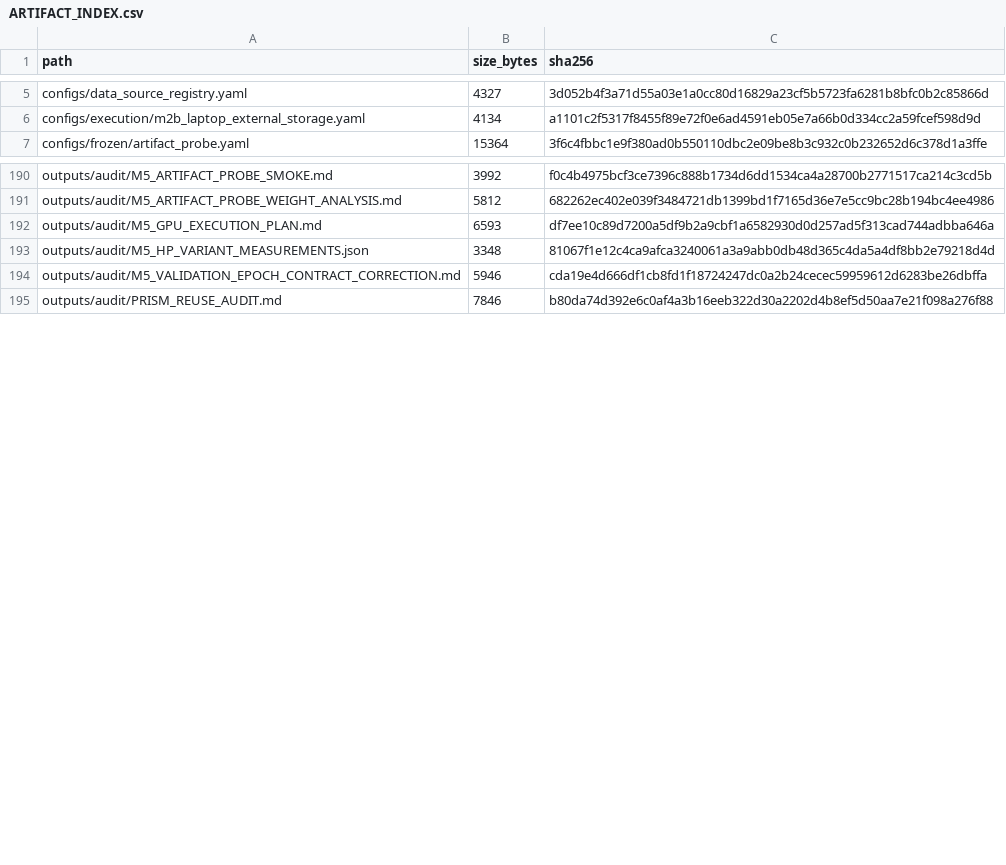
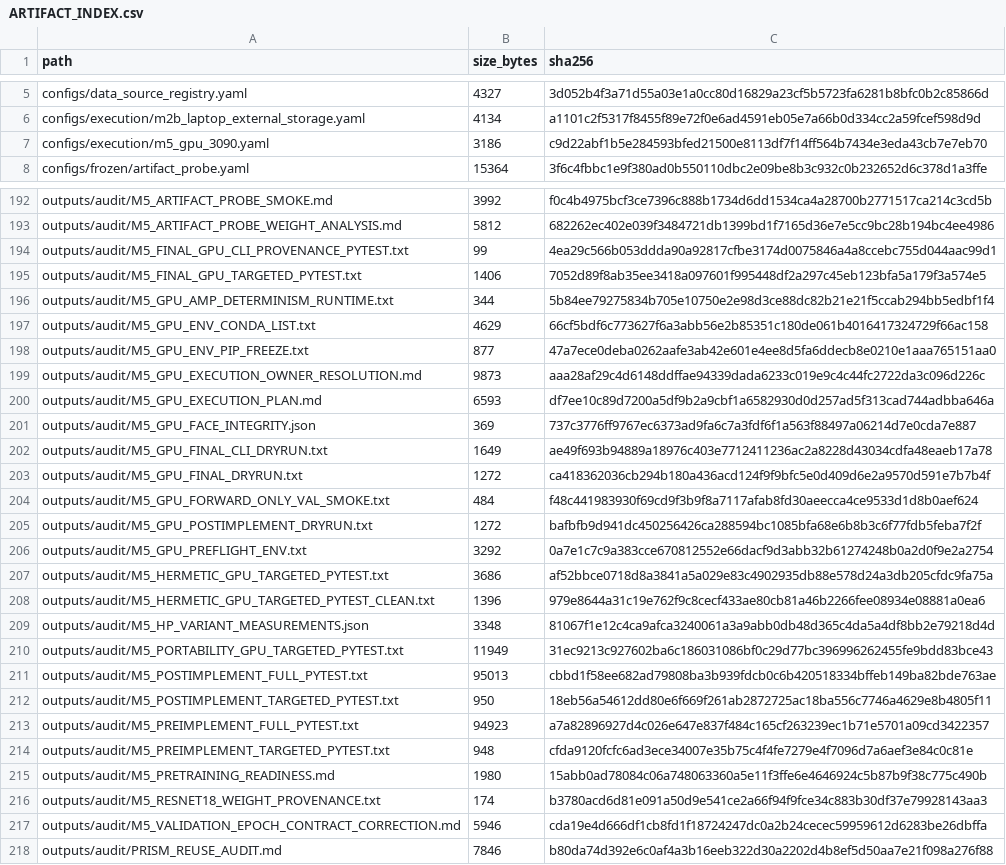
Before and after one commit to COngtuthien/GPAT_TransferBench, a CSV file: outputs/audit/ARTIFACT_INDEX.csv, drawn as a sheet; only a part is shown, gaps mark what is left out; the diff covers the shown part only.

Commit message:
M5: finalize ArtifactProbeNet GPU training pipeline

```diff
--- a/outputs/audit/ARTIFACT_INDEX.csv
+++ b/outputs/audit/ARTIFACT_INDEX.csv
@@ -6,2 +6,3 @@ configs/data_source_registry.yaml,4327,3d052b4f3a71d55a03e1a0cc80d16829a23cf5b57
 configs/execution/m2b_laptop_external_storage.yaml,4134,a1101c2f5317f8455f89e72f0e6ad4591eb05e7a66b0d334cc2a59fcef598d9d
+configs/execution/m5_gpu_3090.yaml,3186,c9d22abf1b5e284593bfed21500e8113df7f14ff564b7434e3eda43cb7e7eb70
 configs/frozen/artifact_probe.yaml,15364,3f6c4fbbc1e9f380ad0b550110dbc2e09be8b3c932c0b232652d6c378d1a3ffe
@@ -191,4 +193,25 @@ outputs/audit/M5_ARTIFACT_PROBE_SMOKE.md,3992,f0c4b4975bcf3ce7396c888b1734d6dd15
 outputs/audit/M5_ARTIFACT_PROBE_WEIGHT_ANALYSIS.md,5812,682262ec402e039f3484721db1399bd1f7165d36e7e5cc9bc28b194bc4ee4986
+outputs/audit/M5_FINAL_GPU_CLI_PROVENANCE_PYTEST.txt,99,4ea29c566b053ddda90a92817cfbe3174d0075846a4a8ccebc755d044aac99d1
+outputs/audit/M5_FINAL_GPU_TARGETED_PYTEST.txt,1406,7052d89f8ab35ee3418a097601f995448df2a297c45eb123bfa5a179f3a574e5
+outputs/audit/M5_GPU_AMP_DETERMINISM_RUNTIME.txt,344,5b84ee79275834b705e10750e2e98d3ce88dc82b21e21f5ccab294bb5edbf1f4
+outputs/audit/M5_GPU_ENV_CONDA_LIST.txt,4629,66cf5bdf6c773627f6a3abb56e2b85351c180de061b4016417324729f66ac158
+outputs/audit/M5_GPU_ENV_PIP_FREEZE.txt,877,47a7ece0deba0262aafe3ab42e601e4ee8d5fa6ddecb8e0210e1aaa765151aa0
+outputs/audit/M5_GPU_EXECUTION_OWNER_RESOLUTION.md,9873,aaa28af29c4d6148ddffae94339dada6233c019e9c4c44fc2722da3c096d226c
 outputs/audit/M5_GPU_EXECUTION_PLAN.md,6593,df7ee10c89d7200a5df9b2a9cbf1a6582930d0d257ad5f313cad744adbba646a
+outputs/audit/M5_GPU_FACE_INTEGRITY.json,369,737c3776ff9767ec6373ad9fa6c7a3fdf6f1a563f88497a06214d7e0cda7e887
+outputs/audit/M5_GPU_FINAL_CLI_DRYRUN.txt,1649,ae49f693b94889a18976c403e7712411236ac2a8228d43034cdfa48eaeb17a78
+outputs/audit/M5_GPU_FINAL_DRYRUN.txt,1272,ca418362036cb294b180a436acd124f9f9bfc5e0d409d6e2a9570d591e7b7b4f
+outputs/audit/M5_GPU_FORWARD_ONLY_VAL_SMOKE.txt,484,f48c441983930f69cd9f3b9f8a7117afab8fd30aeecca4ce9533d1d8b0aef624
+outputs/audit/M5_GPU_POSTIMPLEMENT_DRYRUN.txt,1272,bafbfb9d941dc450256426ca288594bc1085bfa68e6b8b3c6f77fdb5feba7f2f
+outputs/audit/M5_GPU_PREFLIGHT_ENV.txt,3292,0a7e1c7c9a383cce670812552e66dacf9d3abb32b61274248b0a2d0f9e2a2754
+outputs/audit/M5_HERMETIC_GPU_TARGETED_PYTEST.txt,3686,af52bbce0718d8a3841a5a029e83c4902935db88e578d24a3db205cfdc9fa75a
+outputs/audit/M5_HERMETIC_GPU_TARGETED_PYTEST_CLEAN.txt,1396,979e8644a31c19e762f9c8cecf433ae80cb81a46b2266fee08934e08881a0ea6
 outputs/audit/M5_HP_VARIANT_MEASUREMENTS.json,3348,81067f1e12c4ca9afca3240061a3a9abb0db48d365c4da5a4df8bb2e79218d4d
+outputs/audit/M5_PORTABILITY_GPU_TARGETED_PYTEST.txt,11949,31ec9213c927602ba6c186031086bf0c29d77bc396996262455fe9bdd83bce43
+outputs/audit/M5_POSTIMPLEMENT_FULL_PYTEST.txt,95013,cbbd1f58ee682ad79808ba3b939fdcb0c6b420518334bffeb149ba82bde763ae
+outputs/audit/M5_POSTIMPLEMENT_TARGETED_PYTEST.txt,950,18eb56a54612dd80e6f669f261ab2872725ac18ba556c7746a4629e8b4805f11
+outputs/audit/M5_PREIMPLEMENT_FULL_PYTEST.txt,94923,a7a82896927d4c026e647e837f484c165cf263239ec1b71e5701a09cd3422357
+outputs/audit/M5_PREIMPLEMENT_TARGETED_PYTEST.txt,948,cfda9120fcfc6ad3ece34007e35b75c4f4fe7279e4f7096d7a6aef3e84c0c81e
+outputs/audit/M5_PRETRAINING_READINESS.md,1980,15abb0ad78084c06a748063360a5e11f3ffe6e4646924c5b87b9f38c775c490b
+outputs/audit/M5_RESNET18_WEIGHT_PROVENANCE.txt,174,b3780acd6d81e091a50d9e541ce2a66f94f9fce34c883b30df37e79928143aa3
 outputs/audit/M5_VALIDATION_EPOCH_CONTRACT_CORRECTION.md,5946,cda19e4d666df1cb8fd1f18724247dc0a2b24cecec59959612d6283be26dbffa
```
Also changed, not shown: 3 added rows and 12 edited cells elsewhere in this file, 31 other files.
